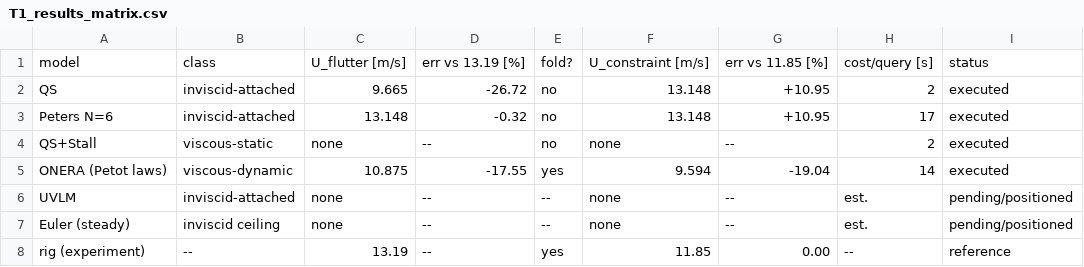
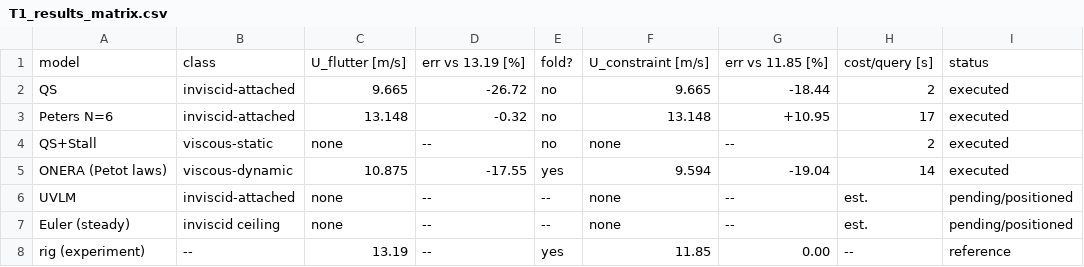
Before and after one commit to mondididi/Multifidelity-LCO-Prediction, a CSV file: results/T1_results_matrix.csv, drawn as a sheet.

```diff
--- a/results/T1_results_matrix.csv
+++ b/results/T1_results_matrix.csv
@@ -1,3 +1,3 @@
 model,class,U_flutter [m/s],err vs 13.19 [%],fold?,U_constraint [m/s],err vs 11.85 [%],cost/query [s],status
-QS,inviscid-attached,9.665,-26.72,no,13.148,+10.95,2,executed
+QS,inviscid-attached,9.665,-26.72,no,9.665,-18.44,2,executed
 Peters N=6,inviscid-attached,13.148,-0.32,no,13.148,+10.95,17,executed
```
Also changed, not shown: 3 other files.
